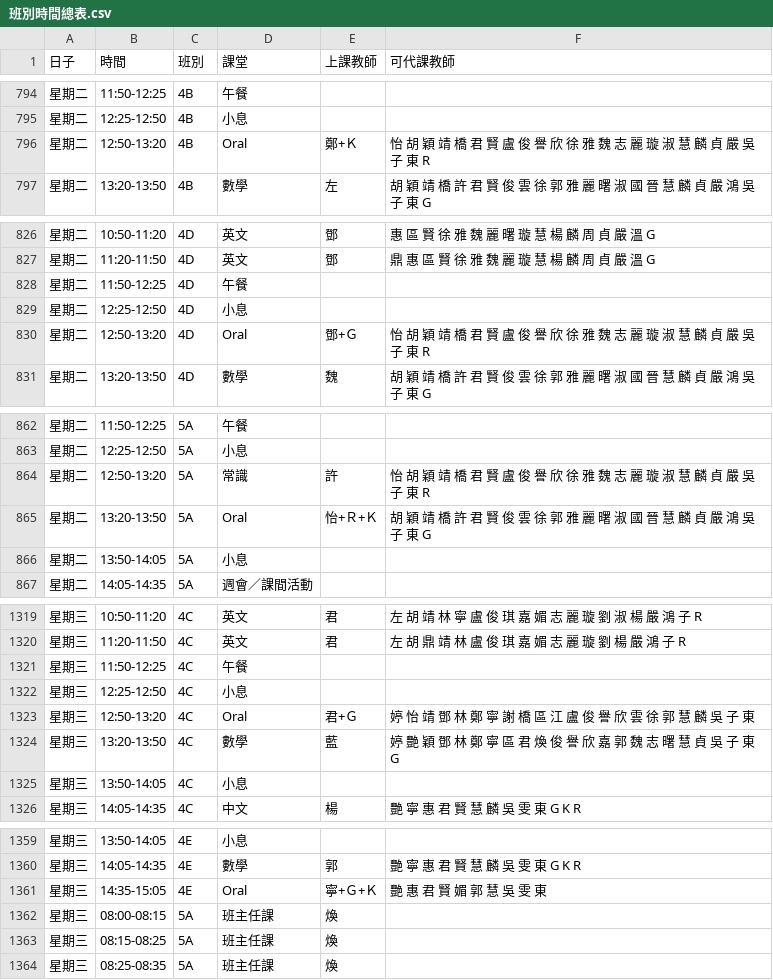
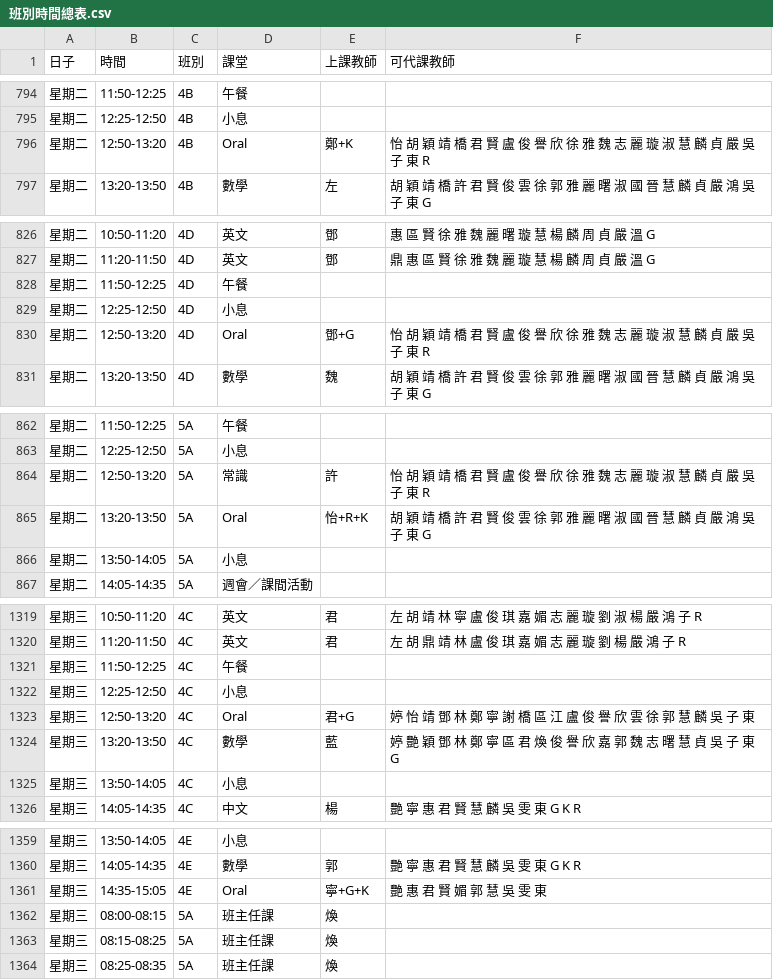
Before and after one commit to lamkh1219/Course-Inquiry-System, a CSV file: 班別時間總表.csv, drawn as a sheet; only a part is shown, gaps mark what is left out; the diff covers the shown part only.

```diff
--- a/班別時間總表.csv
+++ b/班別時間總表.csv
@@ -795,3 +795,3 @@
 星期二,12:25-12:50,4B,小息,,
-星期二,12:50-13:20,4B,Oral,鄭+Ｋ,怡 胡 穎 靖 橋 君 賢 盧 俊 譽 欣 徐 雅 魏 志 麗 璇 淑 慧 麟 貞 嚴 吳 子 東 R
+星期二,12:50-13:20,4B,Oral,鄭+K,怡 胡 穎 靖 橋 君 賢 盧 俊 譽 欣 徐 雅 魏 志 麗 璇 淑 慧 麟 貞 嚴 吳 子 東 R
 星期二,13:20-13:50,4B,數學,左,胡 穎 靖 橋 許 君 賢 俊 雲 徐 郭 雅 麗 曙 淑 國 晉 慧 麟 貞 嚴 鴻 吳 子 東 G
@@ -829,3 +829,3 @@
 星期二,12:25-12:50,4D,小息,,
-星期二,12:50-13:20,4D,Oral,鄧+Ｇ,怡 胡 穎 靖 橋 君 賢 盧 俊 譽 欣 徐 雅 魏 志 麗 璇 淑 慧 麟 貞 嚴 吳 子 東 R
+星期二,12:50-13:20,4D,Oral,鄧+G,怡 胡 穎 靖 橋 君 賢 盧 俊 譽 欣 徐 雅 魏 志 麗 璇 淑 慧 麟 貞 嚴 吳 子 東 R
 星期二,13:20-13:50,4D,數學,魏,胡 穎 靖 橋 許 君 賢 俊 雲 徐 郭 雅 麗 曙 淑 國 晉 慧 麟 貞 嚴 鴻 吳 子 東 G
@@ -864,3 +864,3 @@
 星期二,12:50-13:20,5A,常識,許,怡 胡 穎 靖 橋 君 賢 盧 俊 譽 欣 徐 雅 魏 志 麗 璇 淑 慧 麟 貞 嚴 吳 子 東 R
-星期二,13:20-13:50,5A,Oral,怡+Ｒ+Ｋ,胡 穎 靖 橋 許 君 賢 俊 雲 徐 郭 雅 麗 曙 淑 國 晉 慧 麟 貞 嚴 鴻 吳 子 東 G
+星期二,13:20-13:50,5A,Oral,怡+R+K,胡 穎 靖 橋 許 君 賢 俊 雲 徐 郭 雅 麗 曙 淑 國 晉 慧 麟 貞 嚴 鴻 吳 子 東 G
 星期二,13:50-14:05,5A,小息,,
@@ -1322,3 +1322,3 @@
 星期三,12:25-12:50,4C,小息,,
-星期三,12:50-13:20,4C,Oral,君+Ｇ,婷 怡 靖 鄧 林 鄭 寧 謝 橋 區 江 盧 俊 譽 欣 雲 徐 郭 慧 麟 吳 子 東
+星期三,12:50-13:20,4C,Oral,君+G,婷 怡 靖 鄧 林 鄭 寧 謝 橋 區 江 盧 俊 譽 欣 雲 徐 郭 慧 麟 吳 子 東
 星期三,13:20-13:50,4C,數學,藍,婷 艷 穎 鄧 林 鄭 寧 區 君 煥 俊 譽 欣 嘉 郭 魏 志 曙 慧 貞 吳 子 東 G
@@ -1360,3 +1360,3 @@
 星期三,14:05-14:35,4E,數學,郭,艷 寧 惠 君 賢 慧 麟 吳 雯 東 G K R
-星期三,14:35-15:05,4E,Oral,寧+Ｇ+Ｋ,艷 惠 君 賢 媚 郭 慧 吳 雯 東
+星期三,14:35-15:05,4E,Oral,寧+G+K,艷 惠 君 賢 媚 郭 慧 吳 雯 東
 星期三,08:00-08:15,5A,班主任課,煥,
```
Also changed, not shown: 22 edited cells elsewhere in this file.
